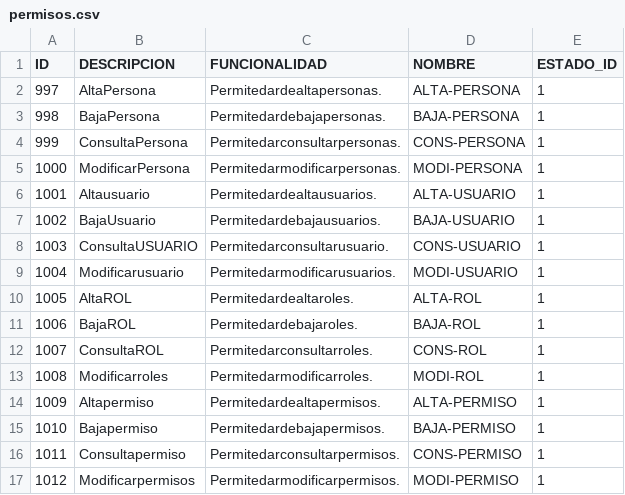
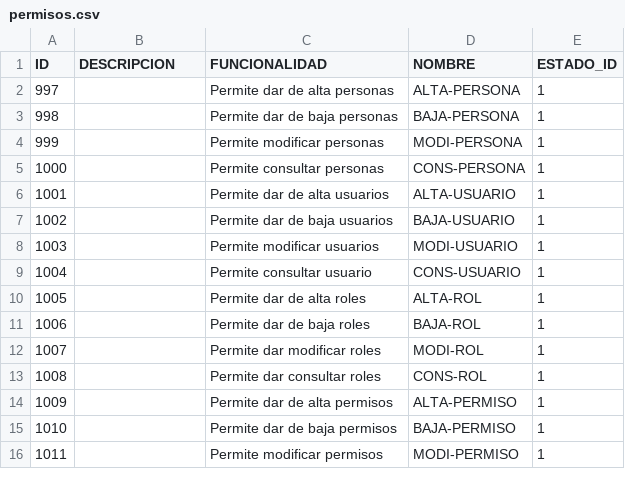
Before and after one commit to fcataniae/seminario, a CSV file: backend-application/backend/src/main/resources/db/csv/permisos.csv, drawn as a sheet; only a part is shown; removed rows and columns are numbered as before the commit, all else as after; the diff covers the shown part only; the diff names each change by its address in the sheet, - before the commit and + after, or states it on an @@ line.

Commit message:
Agrega metodos en la ApiRest.
- Agrega Consultas de BI, Recursos.
- Agrega Permisos para correr los metodos (ver /resources/db/csv/permisos.csv)
- Agrega

```diff
--- a/backend-application/backend/src/main/resources/db/csv/permisos.csv
+++ b/backend-application/backend/src/main/resources/db/csv/permisos.csv
-B2 (DESCRIPCION): AltaPersona
+B2 (DESCRIPCION): (empty)
-C2 (FUNCIONALIDAD): Permitedardealtapersonas.
+C2 (FUNCIONALIDAD): Permite dar de alta personas
-B3 (DESCRIPCION): BajaPersona
+B3 (DESCRIPCION): (empty)
-C3 (FUNCIONALIDAD): Permitedardebajapersonas.
+C3 (FUNCIONALIDAD): Permite dar de baja personas
-row 4: 999 | ConsultaPersona | Permitedarconsultarpersonas. | CONS-PERSONA | 1
@@ column A (ID) renumbered between rows 4 and 16 @@
-B4 (DESCRIPCION): ModificarPersona
+B4 (DESCRIPCION): (empty)
-C4 (FUNCIONALIDAD): Permitedarmodificarpersonas.
+C4 (FUNCIONALIDAD): Permite modificar personas
+row 5: 1000 |  | Permite consultar personas | CONS-PERSONA | 1
-B6 (DESCRIPCION): Altausuario
+B6 (DESCRIPCION): (empty)
-C6 (FUNCIONALIDAD): Permitedardealtausuarios.
+C6 (FUNCIONALIDAD): Permite dar de alta usuarios
-B7 (DESCRIPCION): BajaUsuario
+B7 (DESCRIPCION): (empty)
-C7 (FUNCIONALIDAD): Permitedardebajausuarios.
+C7 (FUNCIONALIDAD): Permite dar de baja usuarios
-row 8: 1003 | ConsultaUSUARIO | Permitedarconsultarusuario. | CONS-USUARIO | 1
-B8 (DESCRIPCION): Modificarusuario
+B8 (DESCRIPCION): (empty)
-C8 (FUNCIONALIDAD): Permitedarmodificarusuarios.
+C8 (FUNCIONALIDAD): Permite modificar usuarios
+row 9: 1004 |  | Permite consultar usuario | CONS-USUARIO | 1
-B10 (DESCRIPCION): AltaROL
+B10 (DESCRIPCION): (empty)
-C10 (FUNCIONALIDAD): Permitedardealtaroles.
+C10 (FUNCIONALIDAD): Permite dar de alta roles
-B11 (DESCRIPCION): BajaROL
+B11 (DESCRIPCION): (empty)
-C11 (FUNCIONALIDAD): Permitedardebajaroles.
+C11 (FUNCIONALIDAD): Permite dar de baja roles
-row 12: 1007 | ConsultaROL | Permitedarconsultarroles. | CONS-ROL | 1
-B12 (DESCRIPCION): Modificarroles
+B12 (DESCRIPCION): (empty)
-C12 (FUNCIONALIDAD): Permitedarmodificarroles.
+C12 (FUNCIONALIDAD): Permite dar modificar roles
+row 13: 1008 |  | Permite dar consultar roles | CONS-ROL | 1
-B14 (DESCRIPCION): Altapermiso
+B14 (DESCRIPCION): (empty)
-C14 (FUNCIONALIDAD): Permitedardealtapermisos.
+C14 (FUNCIONALIDAD): Permite dar de alta permisos
-B15 (DESCRIPCION): Bajapermiso
+B15 (DESCRIPCION): (empty)
-C15 (FUNCIONALIDAD): Permitedardebajapermisos.
+C15 (FUNCIONALIDAD): Permite dar de baja permisos
-row 16: 1011 | Consultapermiso | Permitedarconsultarpermisos. | CONS-PERMISO | 1
-B16 (DESCRIPCION): Modificarpermisos
+B16 (DESCRIPCION): (empty)
-C16 (FUNCIONALIDAD): Permitedarmodificarpermisos.
+C16 (FUNCIONALIDAD): Permite modificar permisos
```
Also changed, not shown: 17 added rows elsewhere in this file, 7 other files.
